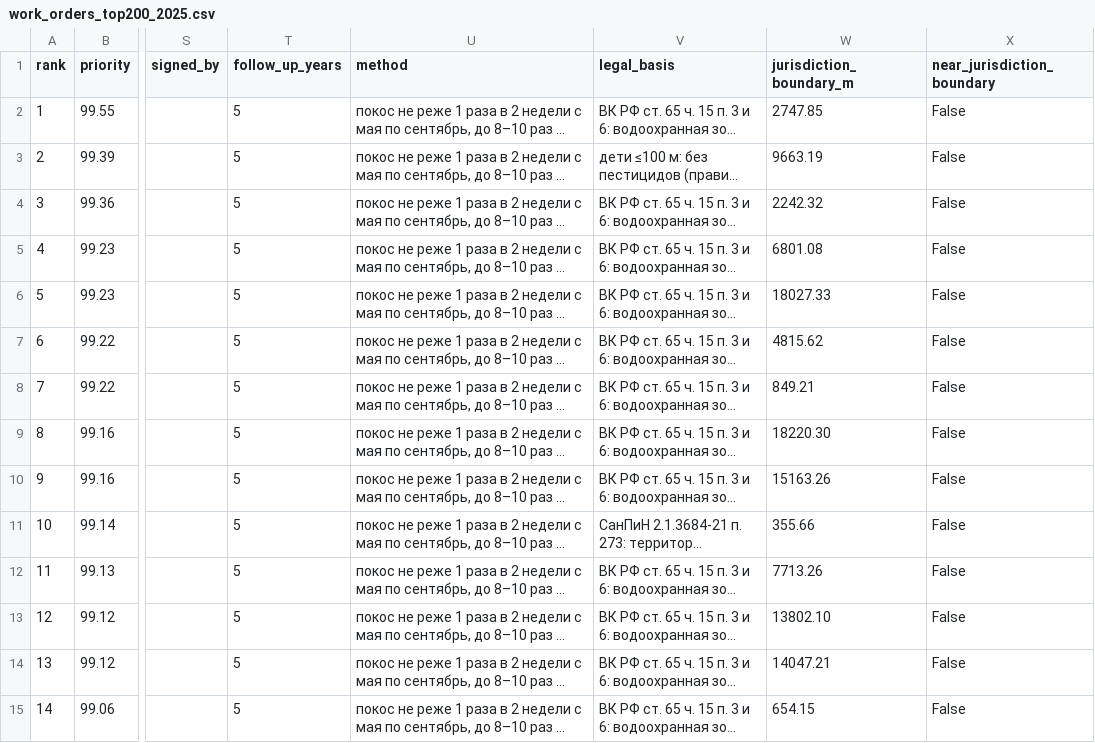
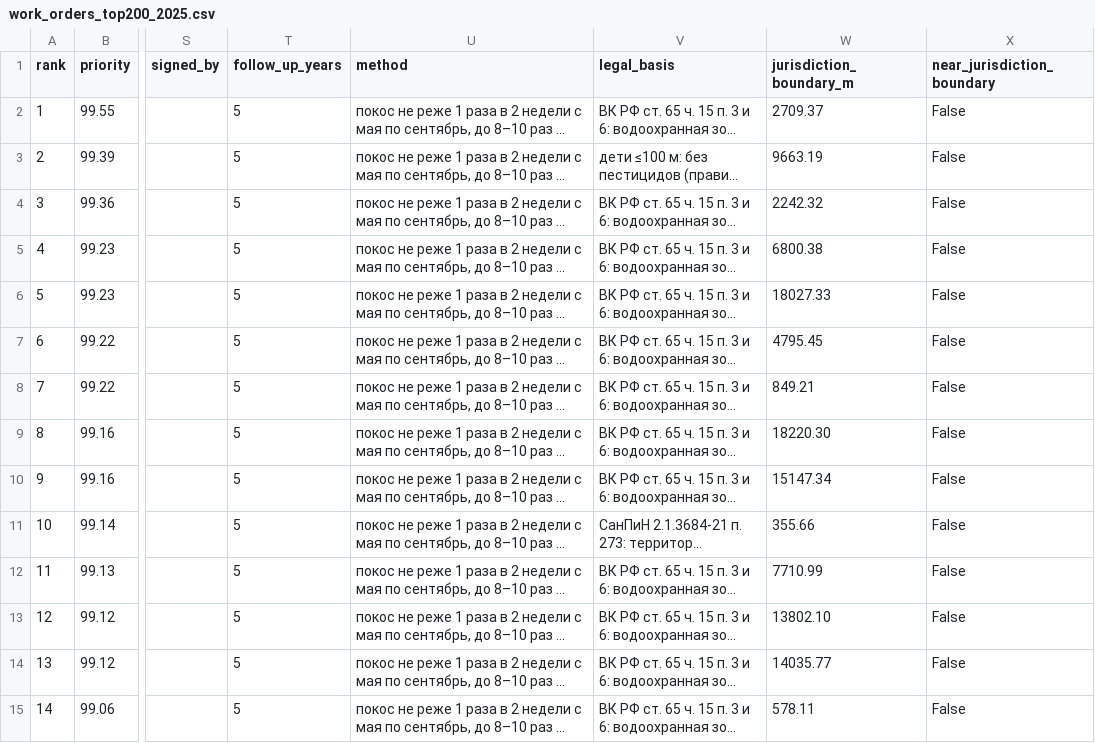
Before and after one commit to KonkovDV/InvaRadar, a CSV file: outputs/heracleum/work_orders_top200_2025.csv, drawn as a sheet; only a part is shown, gaps mark what is left out; long unchanged cells end in …; the diff covers the shown part only; the diff names each change by its address in the sheet, - before the commit and + after, or states it on an @@ line.

```diff
--- a/outputs/heracleum/work_orders_top200_2025.csv
+++ b/outputs/heracleum/work_orders_top200_2025.csv
-W2 (jurisdiction_boundary_m): 2747.85
+W2 (jurisdiction_boundary_m): 2709.37
-W5 (jurisdiction_boundary_m): 6801.08
+W5 (jurisdiction_boundary_m): 6800.38
-W7 (jurisdiction_boundary_m): 4815.62
+W7 (jurisdiction_boundary_m): 4795.45
-W10 (jurisdiction_boundary_m): 15163.26
+W10 (jurisdiction_boundary_m): 15147.34
-W12 (jurisdiction_boundary_m): 7713.26
+W12 (jurisdiction_boundary_m): 7710.99
-W14 (jurisdiction_boundary_m): 14047.21
+W14 (jurisdiction_boundary_m): 14035.77
-W15 (jurisdiction_boundary_m): 654.15
+W15 (jurisdiction_boundary_m): 578.11
```
Also changed, not shown: 71 edited cells elsewhere in this file, outputs/solidago/work_orders_top200_2025.csv, pro/data/sample/heracleum_work_orders_top200_2025.csv, 38 other files.
